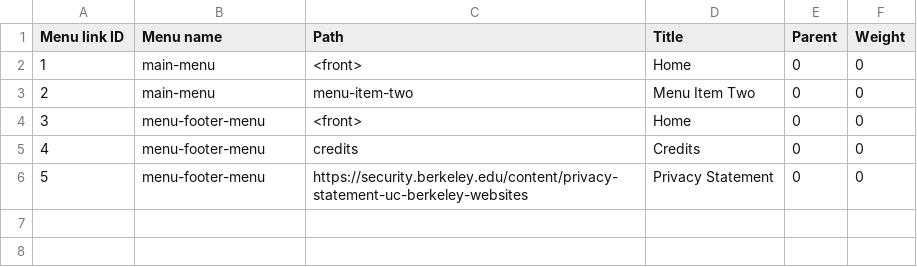
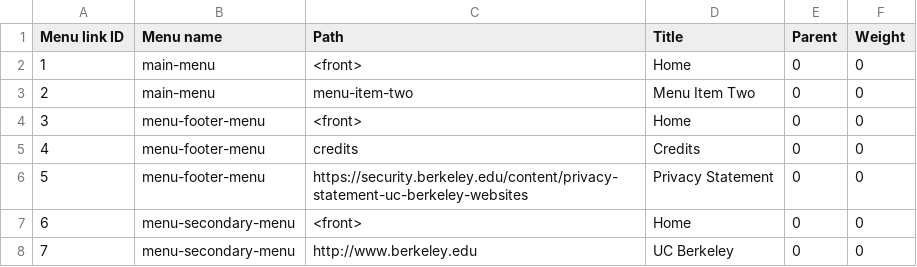
Before and after one commit to bwood/openberkeley_starter-OLD, a CSV file: import/data/openberkeley_starter.menu.csv, drawn as a sheet; the diff names each change by its address in the sheet, - before the commit and + after, or states it on an @@ line.

Commit message:
Import items to the 'Secondary menu'.

```diff
--- a/import/data/openberkeley_starter.menu.csv
+++ b/import/data/openberkeley_starter.menu.csv
+row 7: 6 | menu-secondary-menu | <front> | Home | 0 | 0
+row 8: 7 | menu-secondary-menu | http://www.berkeley.edu | UC Berkeley | 0 | 0
```
Also changed, not shown: 2 other files.
